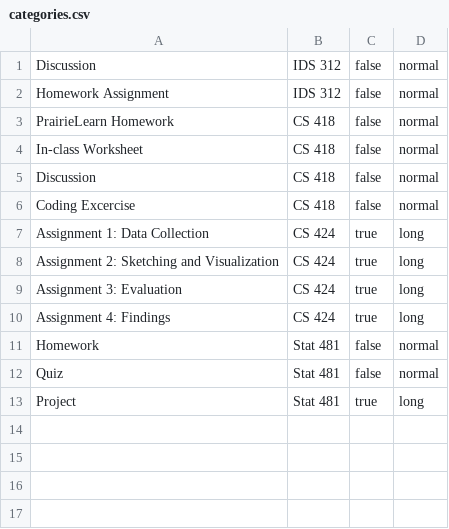
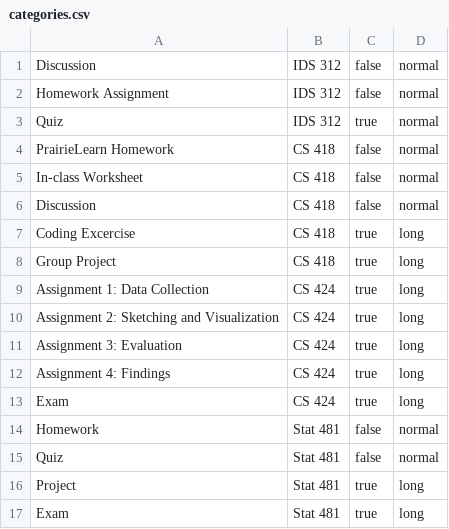
Before and after one commit to AuonNaqvi/EisenHowerMatrix, a CSV file: categories.csv, drawn as a sheet.

```diff
--- a/categories.csv
+++ b/categories.csv
@@ -2,2 +2,3 @@ Discussion,IDS 312,false,normal
 Homework Assignment,IDS 312,false,normal
+Quiz,IDS 312,true,normal
 PrairieLearn Homework,CS 418,false,normal
@@ -5,3 +6,4 @@ In-class Worksheet,CS 418,false,normal
 Discussion,CS 418,false,normal
-Coding Excercise,CS 418,false,normal
+Coding Excercise,CS 418,true,long
+Group Project,CS 418,true,long
 Assignment 1: Data Collection,CS 424,true,long
@@ -10,2 +12,3 @@ Assignment 3: Evaluation,CS 424,true,long
 Assignment 4: Findings,CS 424,true,long
+Exam,CS 424,true,long
 Homework,Stat 481,false,normal
@@ -13 +16,2 @@ Quiz,Stat 481,false,normal
 Project,Stat 481,true,long
+Exam,Stat 481,true,long
```
Also changed, not shown: assignments.csv, 1 other file.
